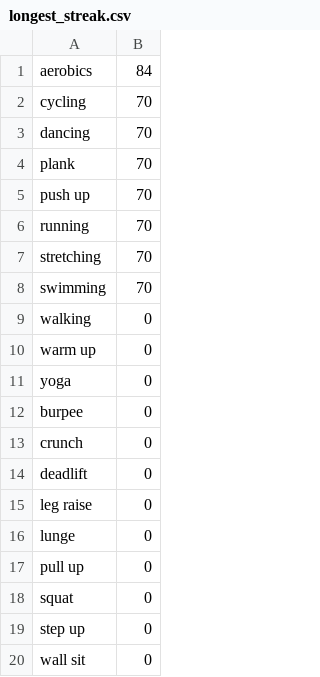
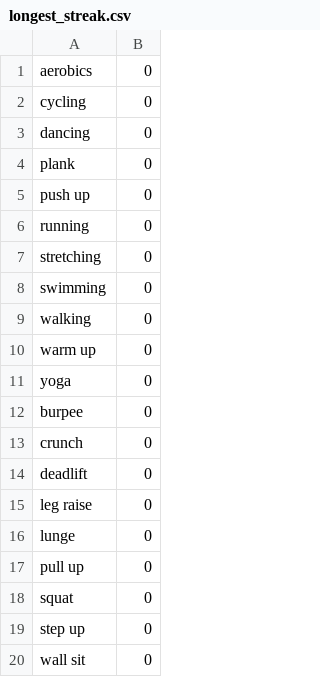
Before and after one commit to plutoniumcat/DailyExercise, a CSV file: longest_streak.csv, drawn as a sheet.

```diff
--- a/longest_streak.csv
+++ b/longest_streak.csv
@@ -1,9 +1,9 @@
-aerobics,84
-cycling,70
-dancing,70
-plank,70
-push up,70
-running,70
-stretching,70
-swimming,70
+aerobics,0
+cycling,0
+dancing,0
+plank,0
+push up,0
+running,0
+stretching,0
+swimming,0
 walking,0
```
Also changed, not shown: streakconditions.csv, 2 other files.
